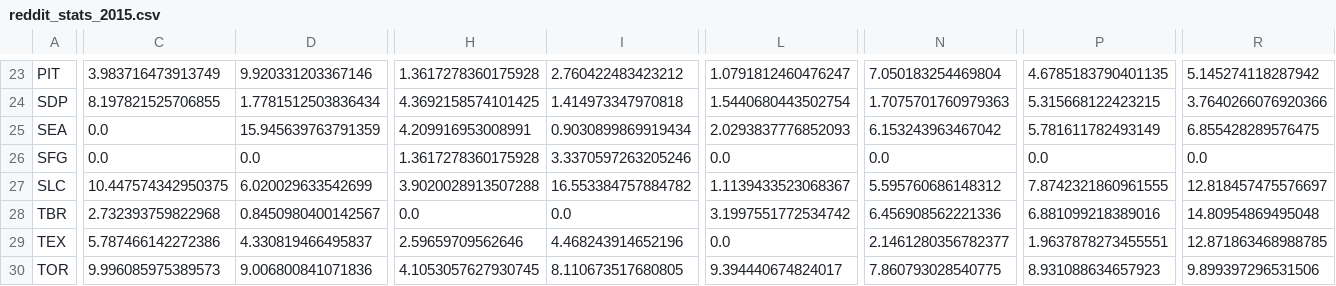
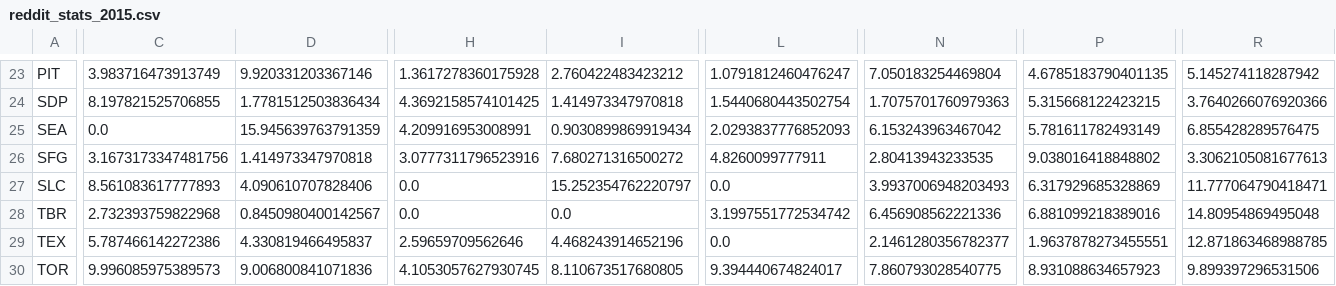
Before and after one commit to bsowens/Baseball_Discussion_on_Reddit, a CSV file: reddit_stats_2015.csv, drawn as a sheet; only a part is shown, gaps mark what is left out; the diff covers the shown part only; the diff names each change by its address in the sheet, - before the commit and + after, or states it on an @@ line.

```diff
--- a/reddit_stats_2015.csv
+++ b/reddit_stats_2015.csv
-C26: 0.0
+C26: 3.1673173347481756
-D26: 0.0
+D26: 1.414973347970818
-H26: 1.3617278360175928
+H26: 3.0777311796523916
-I26: 3.3370597263205246
+I26: 7.680271316500272
-L26: 0.0
+L26: 4.8260099777911
-N26: 0.0
+N26: 2.80413943233535
-P26: 0.0
+P26: 9.038016418848802
-R26: 0.0
+R26: 3.3062105081677613
-C27: 10.447574342950375
+C27: 8.561083617777893
-D27: 6.020029633542699
+D27: 4.090610707828406
-H27: 3.9020028913507288
+H27: 0.0
-I27: 16.553384757884782
+I27: 15.252354762220797
-L27: 1.1139433523068367
+L27: 0.0
-N27: 5.595760686148312
+N27: 3.9937006948203493
-P27: 7.8742321860961555
+P27: 6.317929685328869
-R27: 12.818457475576697
+R27: 11.777064790418471
```
Also changed, not shown: 53 edited cells elsewhere in this file, cross_corr.csv, reddit_stats.csv, 7 other files.
